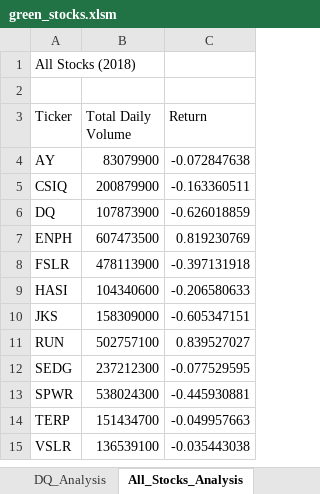
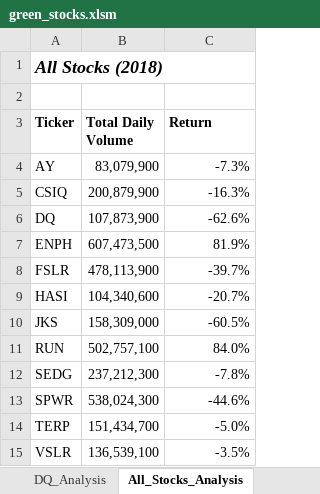
Before and after one commit to AndrejaCH/stock-analysis, an Excel workbook: green_stocks.xlsm, sheet All_Stocks_Analysis, drawn as a sheet; values as stored, in another font and other column widths than the file's, no borders; the diff names each change by its address in the sheet, - before the commit and + after, or states it on an @@ line.

Commit message:
add static formatting to Macro DQAnalysis&AllStocksAnalysis

```diff
--- a/green_stocks.xlsm (sheet All_Stocks_Analysis)
+++ b/green_stocks.xlsm (sheet All_Stocks_Analysis)
@@ A1 bold: off → on, italic: off → on, text size: larger @@
-A3:C3 bold: off
+A3:C3 bold: on
-B4 (Total Daily Volume): 83079900
+B4 (Total Daily Volume): 83,079,900
-C4 (Return): -0.072847638
+C4 (Return): -7.3%
-B5 (Total Daily Volume): 200879900
+B5 (Total Daily Volume): 200,879,900
-C5 (Return): -0.163360511
+C5 (Return): -16.3%
-B6 (Total Daily Volume): 107873900
+B6 (Total Daily Volume): 107,873,900
-C6 (Return): -0.626018859
+C6 (Return): -62.6%
-B7 (Total Daily Volume): 607473500
+B7 (Total Daily Volume): 607,473,500
-C7 (Return): 0.819230769
+C7 (Return): 81.9%
-B8 (Total Daily Volume): 478113900
+B8 (Total Daily Volume): 478,113,900
-C8 (Return): -0.397131918
+C8 (Return): -39.7%
-B9 (Total Daily Volume): 104340600
+B9 (Total Daily Volume): 104,340,600
-C9 (Return): -0.206580633
+C9 (Return): -20.7%
-B10 (Total Daily Volume): 158309000
+B10 (Total Daily Volume): 158,309,000
-C10 (Return): -0.605347151
+C10 (Return): -60.5%
-B11 (Total Daily Volume): 502757100
+B11 (Total Daily Volume): 502,757,100
-C11 (Return): 0.839527027
+C11 (Return): 84.0%
-B12 (Total Daily Volume): 237212300
+B12 (Total Daily Volume): 237,212,300
-C12 (Return): -0.077529595
+C12 (Return): -7.8%
-B13 (Total Daily Volume): 538024300
+B13 (Total Daily Volume): 538,024,300
-C13 (Return): -0.445930881
+C13 (Return): -44.6%
-B14 (Total Daily Volume): 151434700
+B14 (Total Daily Volume): 151,434,700
-C14 (Return): -0.049957663
+C14 (Return): -5.0%
-B15 (Total Daily Volume): 136539100
+B15 (Total Daily Volume): 136,539,100
-C15 (Return): -0.035443038
+C15 (Return): -3.5%
```
Also changed, not shown: sheet DQ_Analysis.
